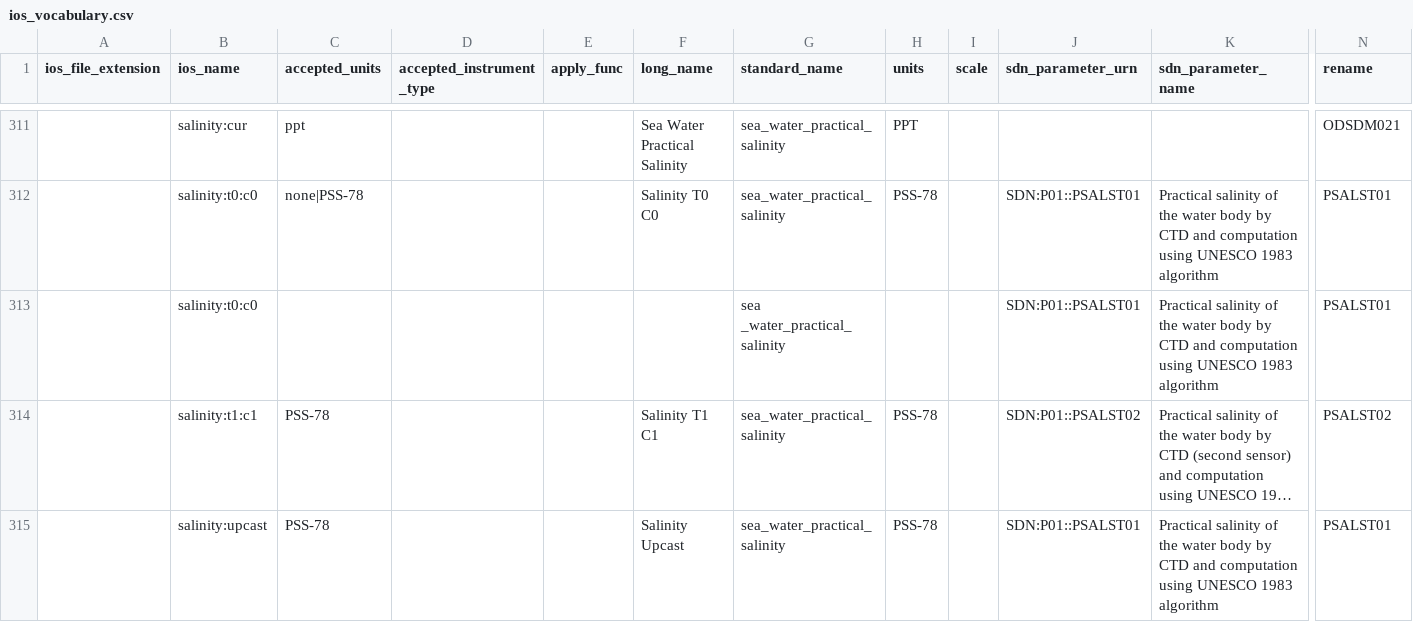
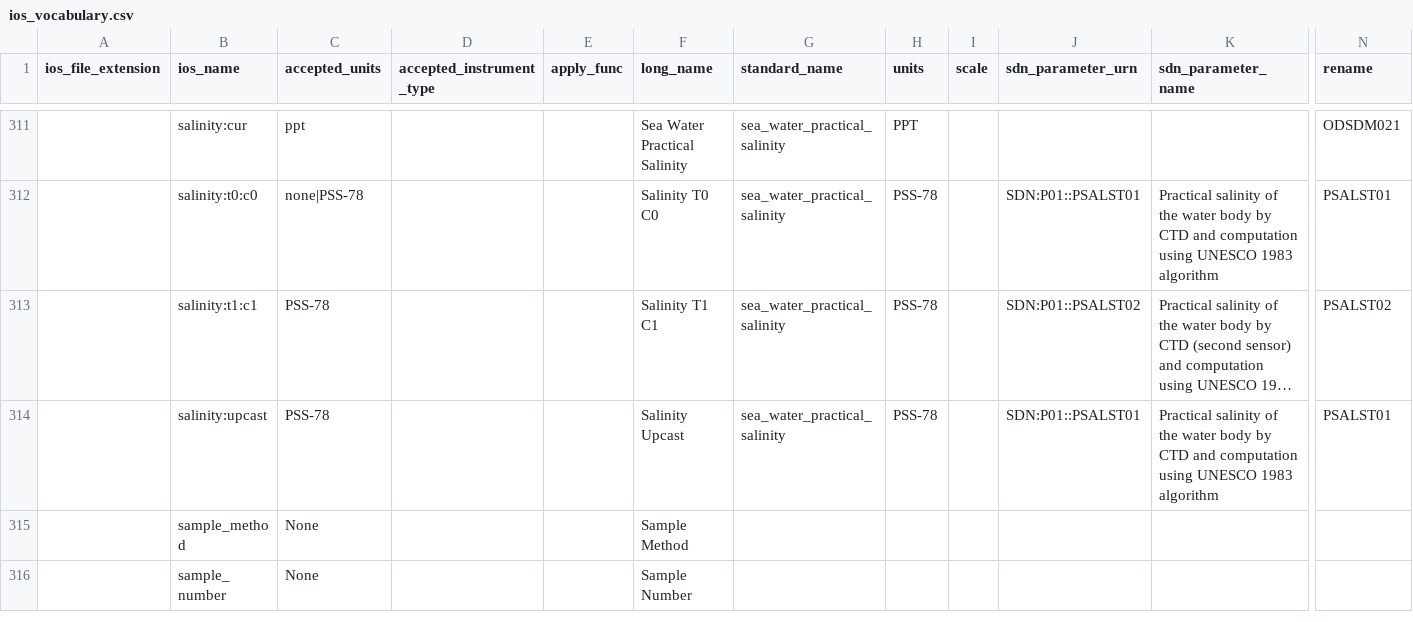
Before and after one commit to cioos-siooc/cioos-siooc_data_transform, a CSV file: cioos_data_transform/cioos_data_transform/utils/ios_vocabulary.csv, drawn as a sheet; only a part is shown, gaps mark what is left out; the shorter side is filled out with more unchanged rows; long unchanged cells end in …; rows hold the shown columns only; the diff names each change by its address in the sheet, - before the commit and + after, or states it on an @@ line.

Commit message:
drop duplicated salinity

```diff
--- a/cioos_data_transform/cioos_data_transform/utils/ios_vocabulary.csv
+++ b/cioos_data_transform/cioos_data_transform/utils/ios_vocabulary.csv
-row 313:  | salinity:t0:c0 |  |  |  |  | sea _water_practical_salinity |  |  | SDN:P01::PSALST01 | Practical salinity of the water body by CTD and computation using UNESCO 1983 algorithm | PSALST01
```
